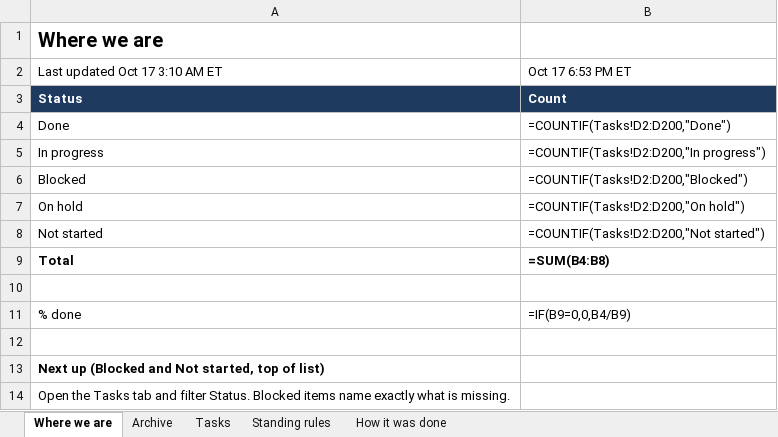
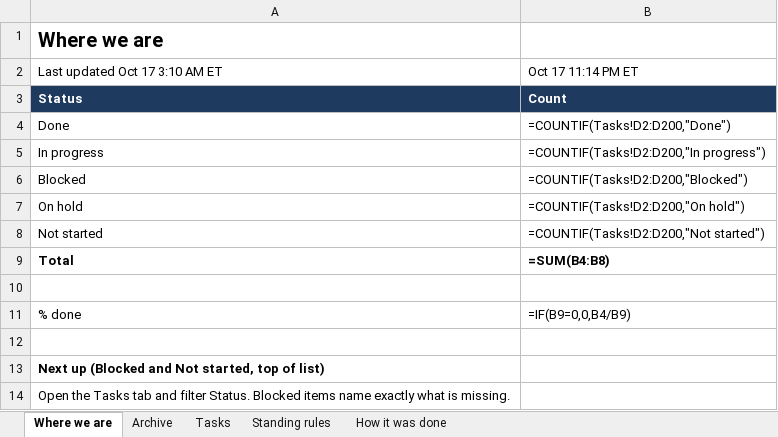
Before and after one commit to nekohusser-beep/morning-word-videos., an Excel workbook: overnight/Claude-Work-Tracker.xlsx, sheet Where we are, drawn as a sheet; values as stored, in another font and other column widths than the file's, no borders; formulas without a stored value are shown as written; the diff names each change by its address in the sheet, - before the commit and + after, or states it on an @@ line.

```diff
--- a/overnight/Claude-Work-Tracker.xlsx (sheet Where we are)
+++ b/overnight/Claude-Work-Tracker.xlsx (sheet Where we are)
-B2: Oct 17 6:53 PM ET
+B2: Oct 17 11:14 PM ET
```
Also changed, not shown: sheet Tasks.
